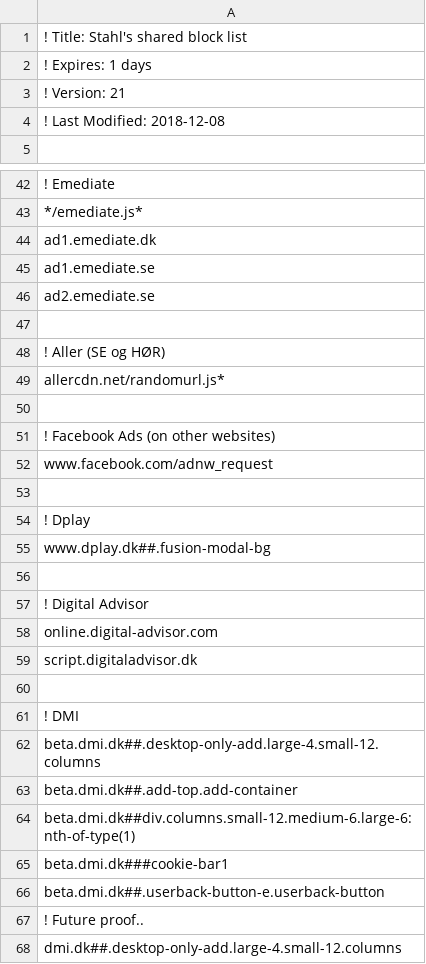
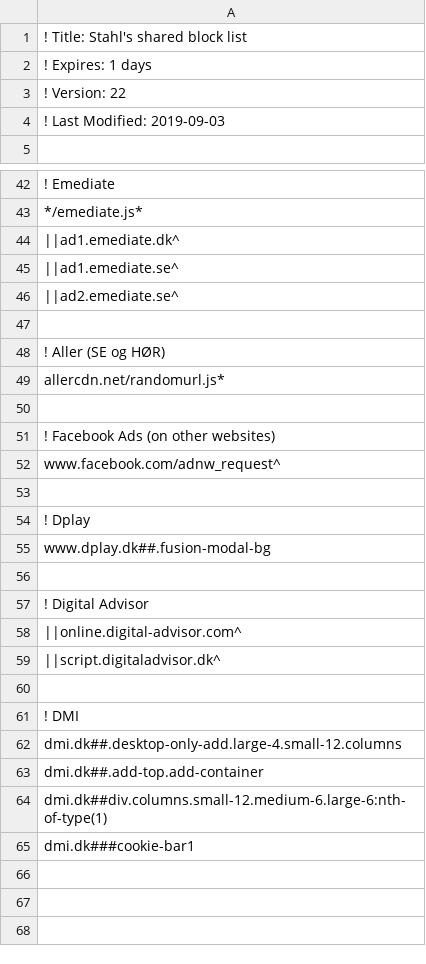
Before and after one commit to emilstahl/blocklist, a CSV file: block.csv, drawn as a sheet; only a part is shown, gaps mark what is left out; the shorter side is filled out with more unchanged rows; the diff names each change by its address in the sheet, - before the commit and + after, or states it on an @@ line.

Commit message:
Minor changes

```diff
--- a/block.csv
+++ b/block.csv
-A3: ! Version: 21
+A3: ! Version: 22
-A4: ! Last Modified: 2018-12-08
+A4: ! Last Modified: 2019-09-03
-A44: ad1.emediate.dk
+A44: ||ad1.emediate.dk^
-A45: ad1.emediate.se
+A45: ||ad1.emediate.se^
-A46: ad2.emediate.se
+A46: ||ad2.emediate.se^
-A52: www.facebook.com/adnw_request
+A52: www.facebook.com/adnw_request^
-A58: online.digital-advisor.com
+A58: ||online.digital-advisor.com^
-A59: script.digitaladvisor.dk
+A59: ||script.digitaladvisor.dk^
-row 62: beta.dmi.dk##.desktop-only-add.large-4.small-12.columns
-row 63: beta.dmi.dk##.add-top.add-container
-row 64: beta.dmi.dk##div.columns.small-12.medium-6.large-6:nth-of-type(1)
-row 65: beta.dmi.dk###cookie-bar1
-row 66: beta.dmi.dk##.userback-button-e.userback-button
-row 67: ! Future proof..
```
